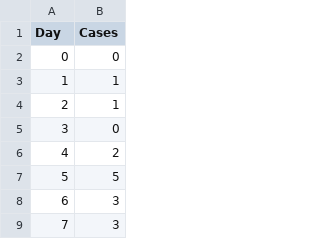
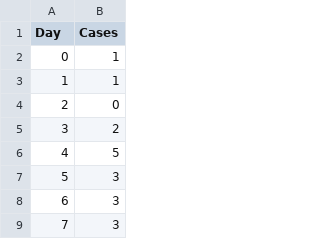
Before and after one commit to mrc-ide/infectiousdiseasemodels-2019, a CSV file: files/flu/influenza_data.csv, drawn as a sheet; only a part is shown; the shorter side is filled out with more unchanged rows; removed rows and columns are numbered as before the commit, all else as after; the diff names each change by its address in the sheet, - before the commit and + after, or states it on an @@ line.

```diff
--- a/files/flu/influenza_data.csv
+++ b/files/flu/influenza_data.csv
-row 2: 0 | 0
@@ column A (Day) renumbered from row 2 down @@
```
Also changed, not shown: 2 other files.
